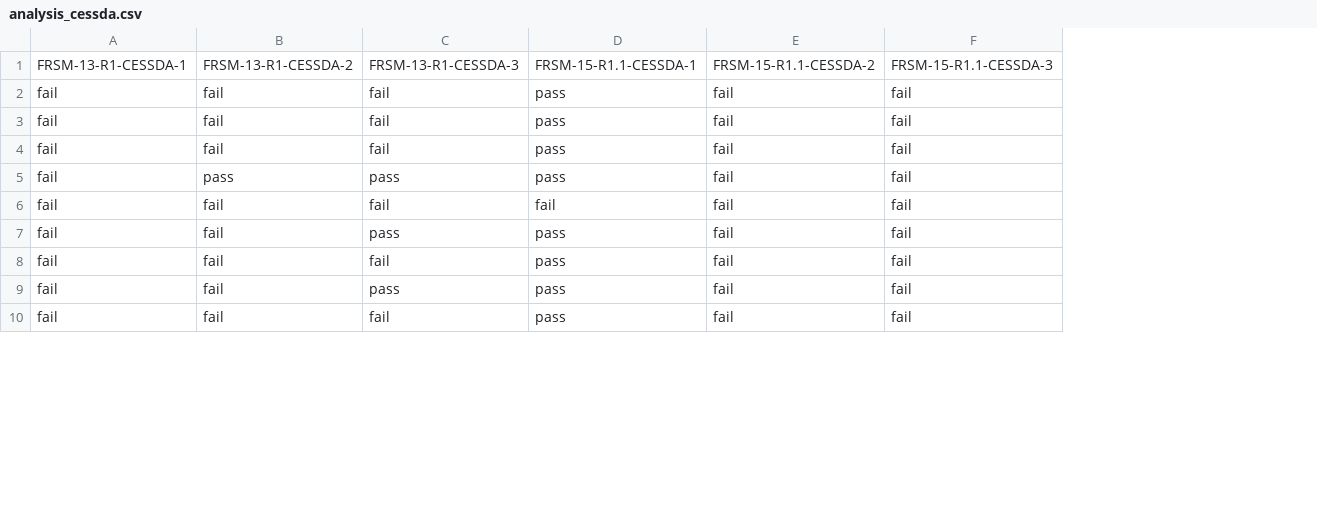
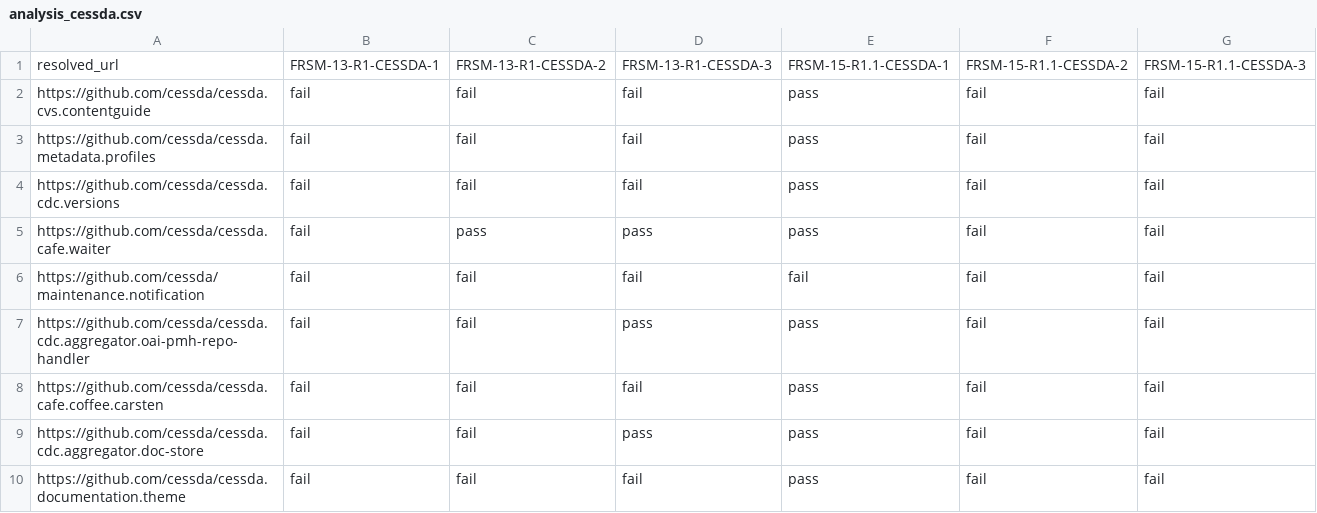
Before and after one commit to pangaea-data-publisher/fuji, a CSV file: examples/mass_assessment/analysis_cessda.csv, drawn as a sheet; only a part is shown; the diff names each change by its address in the sheet, - before the commit and + after, or states it on an @@ line.

```diff
--- a/examples/mass_assessment/analysis_cessda.csv
+++ b/examples/mass_assessment/analysis_cessda.csv
+column A, rows 1-10: resolved_url | https://github.com/cessda/cessda.cvs.contentguide | https://github.com/cessda/cessda.metadata.profiles | https://github.com/cessda/cessda.cdc.versions | https://github.com/cessda/cessda.cafe.waiter | https://github.com/cessda/maintenance.notification | https://github.com/cessda/cessda.cdc.aggregator.oai-pmh-repo-handler | https://github.com/cessda/cessda.cafe.coffee.carsten | https://github.com/cessda/cessda.cdc.aggregator.doc-store | https://github.com/cessda/cessda.documentation.theme
```
Also changed, not shown: 2 other files.
